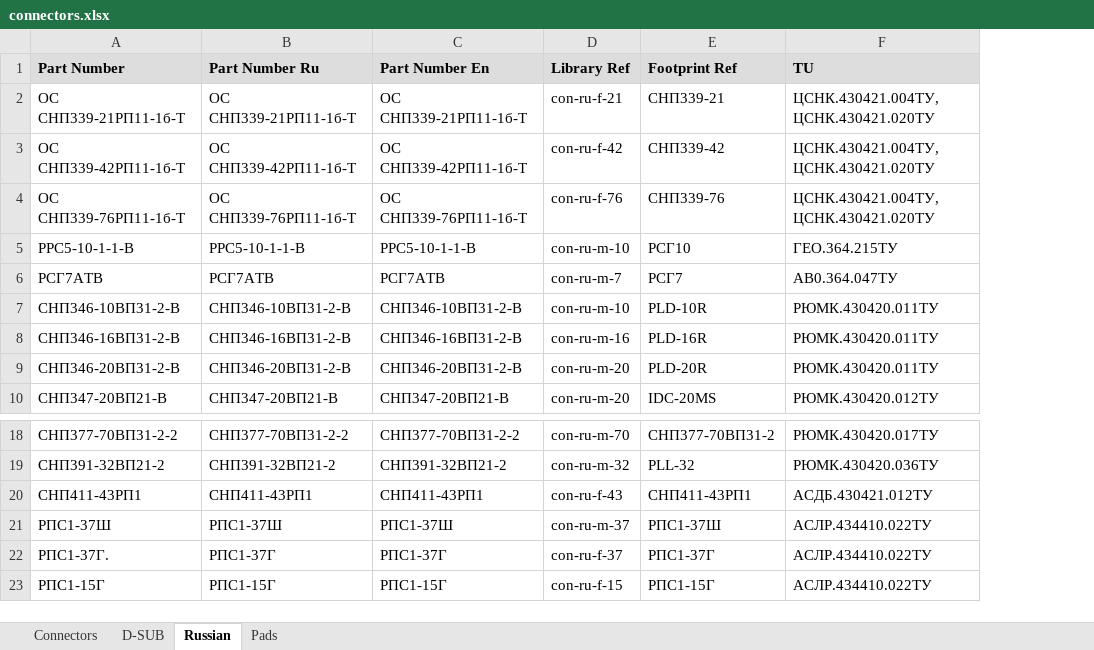
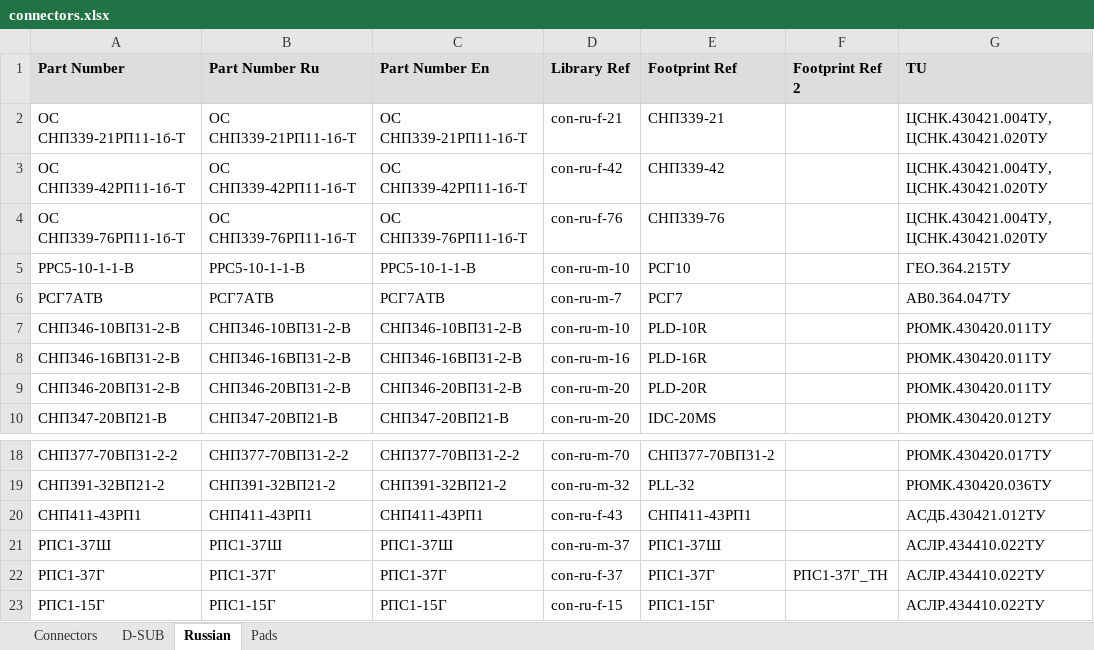
Before and after one commit to garou-g/elem_altium_db2, an Excel workbook: library/connectors.xlsx, sheet Russian, drawn as a sheet; only a part is shown, gaps mark what is left out; values as stored, in another font and other column widths than the file's, no borders; the diff names each change by its address in the sheet, - before the commit and + after, or states it on an @@ line.

Commit message:
footprint ref 2

```diff
--- a/library/connectors.xlsx (sheet Russian)
+++ b/library/connectors.xlsx (sheet Russian)
+column F (Footprint Ref 2), row 22: РПС1-37Г_TH
-A22 (Part Number): РПС1-37Г.
+A22 (Part Number): РПС1-37Г
```
Also changed, not shown: library/transistors.xlsx.
